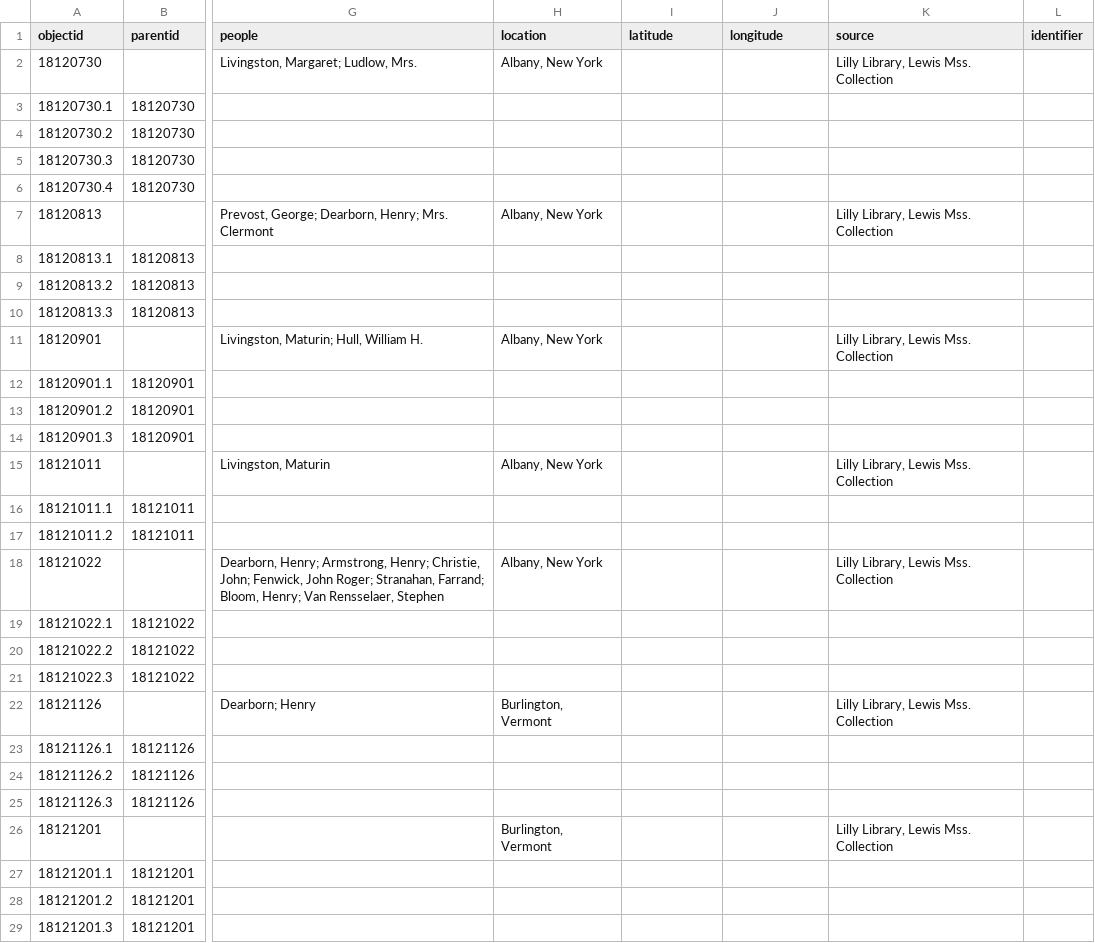
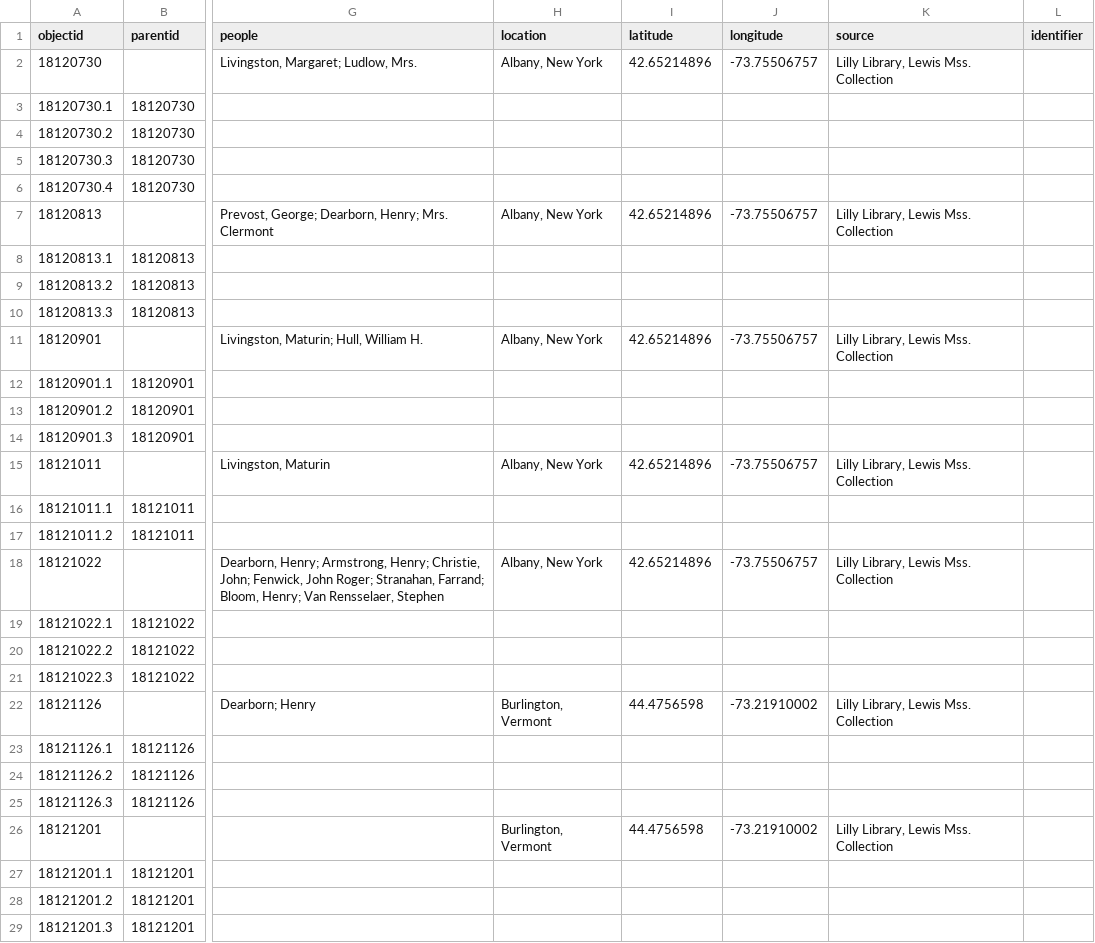
Before and after one commit to henslers/z652lewismss, a CSV file: _data/lewismss_metadata.csv, drawn as a sheet; only a part is shown, gaps mark what is left out; the diff covers the shown part only; the diff names each change by its address in the sheet, - before the commit and + after, or states it on an @@ line.

Commit message:
Update lewismss_metadata.csv

```diff
--- a/_data/lewismss_metadata.csv
+++ b/_data/lewismss_metadata.csv
-I2 (latitude): (empty)
+I2 (latitude): 42.65214896
-J2 (longitude): (empty)
+J2 (longitude): -73.75506757
-I7 (latitude): (empty)
+I7 (latitude): 42.65214896
-J7 (longitude): (empty)
+J7 (longitude): -73.75506757
-I11 (latitude): (empty)
+I11 (latitude): 42.65214896
-J11 (longitude): (empty)
+J11 (longitude): -73.75506757
-I15 (latitude): (empty)
+I15 (latitude): 42.65214896
-J15 (longitude): (empty)
+J15 (longitude): -73.75506757
-I18 (latitude): (empty)
+I18 (latitude): 42.65214896
-J18 (longitude): (empty)
+J18 (longitude): -73.75506757
-I22 (latitude): (empty)
+I22 (latitude): 44.4756598
-J22 (longitude): (empty)
+J22 (longitude): -73.21910002
-I26 (latitude): (empty)
+I26 (latitude): 44.4756598
-J26 (longitude): (empty)
+J26 (longitude): -73.21910002
```
Also changed, not shown: 36 edited cells elsewhere in this file.
